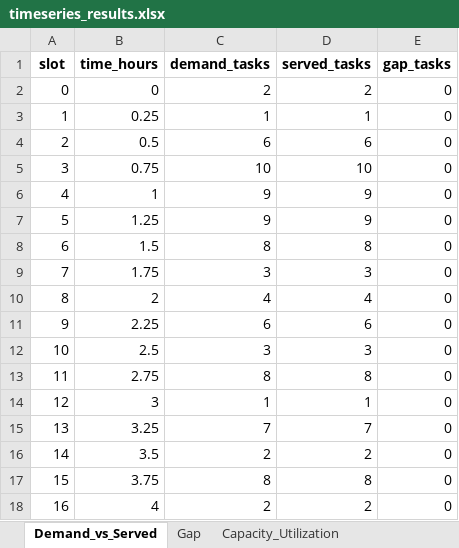
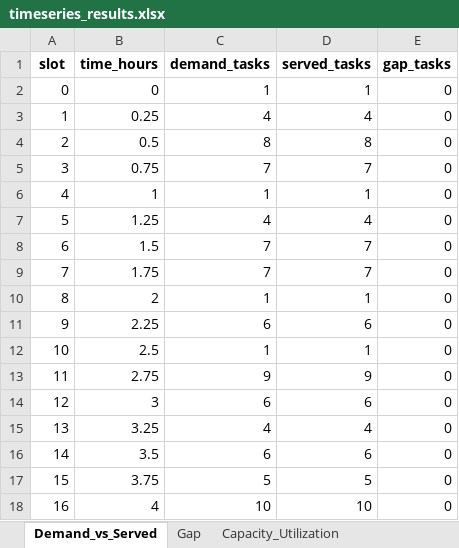
Before and after one commit to fvando/article, an Excel workbook: timeseries_results.xlsx, sheet Demand_vs_Served, drawn as a sheet; only a part is shown; values as stored, in another font and other column widths than the file's, no borders; the diff covers the shown part only; the diff names each change by its address in the sheet, - before the commit and + after, or states it on an @@ line.

```diff
--- a/timeseries_results.xlsx (sheet Demand_vs_Served)
+++ b/timeseries_results.xlsx (sheet Demand_vs_Served)
-C2 (demand_tasks): 2
+C2 (demand_tasks): 1
-D2 (served_tasks): 2
+D2 (served_tasks): 1
-C3 (demand_tasks): 1
+C3 (demand_tasks): 4
-D3 (served_tasks): 1
+D3 (served_tasks): 4
-C4 (demand_tasks): 6
+C4 (demand_tasks): 8
-D4 (served_tasks): 6
+D4 (served_tasks): 8
-C5 (demand_tasks): 10
+C5 (demand_tasks): 7
-D5 (served_tasks): 10
+D5 (served_tasks): 7
-C6 (demand_tasks): 9
+C6 (demand_tasks): 1
-D6 (served_tasks): 9
+D6 (served_tasks): 1
-C7 (demand_tasks): 9
+C7 (demand_tasks): 4
-D7 (served_tasks): 9
+D7 (served_tasks): 4
-C8 (demand_tasks): 8
+C8 (demand_tasks): 7
-D8 (served_tasks): 8
+D8 (served_tasks): 7
-C9 (demand_tasks): 3
+C9 (demand_tasks): 7
-D9 (served_tasks): 3
+D9 (served_tasks): 7
-C10 (demand_tasks): 4
+C10 (demand_tasks): 1
-D10 (served_tasks): 4
+D10 (served_tasks): 1
-C12 (demand_tasks): 3
+C12 (demand_tasks): 1
-D12 (served_tasks): 3
+D12 (served_tasks): 1
-C13 (demand_tasks): 8
+C13 (demand_tasks): 9
-D13 (served_tasks): 8
+D13 (served_tasks): 9
-C14 (demand_tasks): 1
+C14 (demand_tasks): 6
-D14 (served_tasks): 1
+D14 (served_tasks): 6
-C15 (demand_tasks): 7
+C15 (demand_tasks): 4
-D15 (served_tasks): 7
+D15 (served_tasks): 4
-C16 (demand_tasks): 2
+C16 (demand_tasks): 6
-D16 (served_tasks): 2
+D16 (served_tasks): 6
-C17 (demand_tasks): 8
+C17 (demand_tasks): 5
-D17 (served_tasks): 8
+D17 (served_tasks): 5
-C18 (demand_tasks): 2
+C18 (demand_tasks): 10
-D18 (served_tasks): 2
+D18 (served_tasks): 10
```
Also changed, not shown: 140 edited cells elsewhere in this sheet, sheet Capacity_Utilization, sheet Gap.
